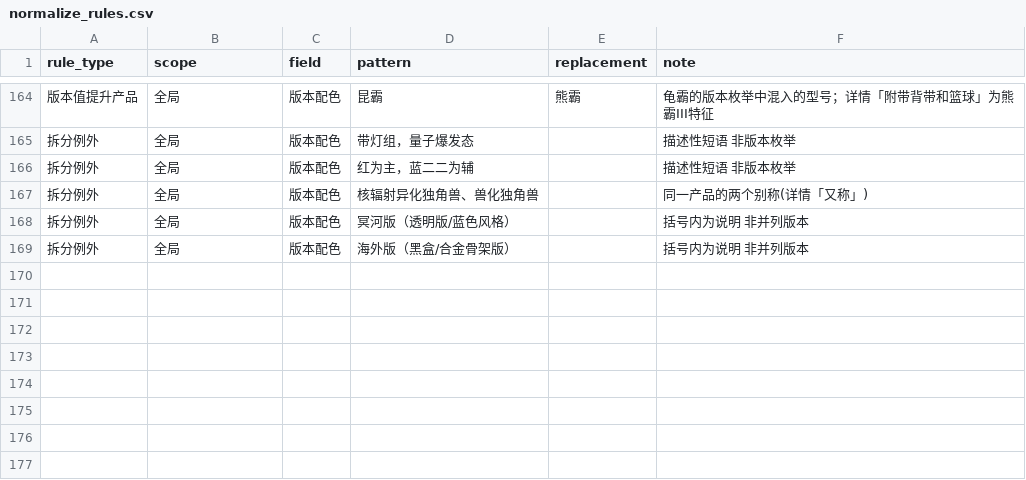
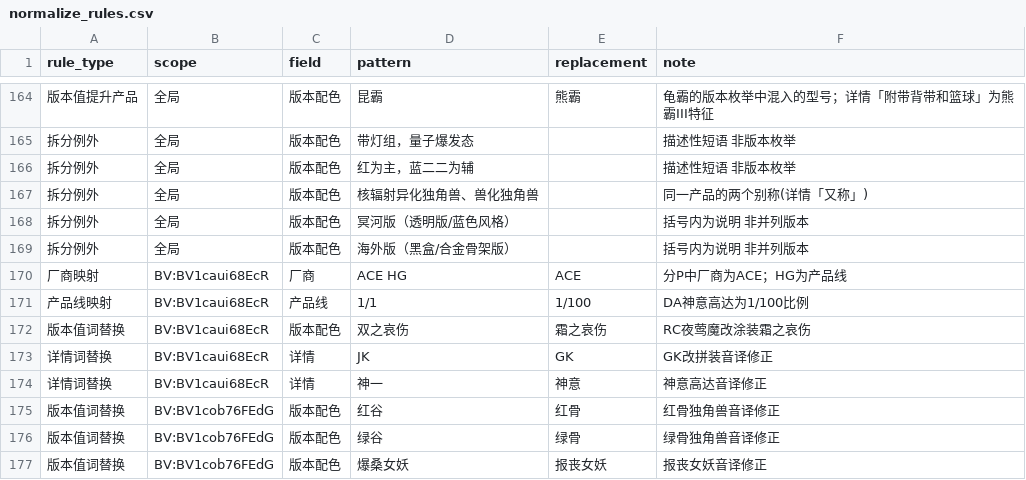
Before and after one commit to yangchenleon/model-archive, a CSV file: tools/normalize_rules.csv, drawn as a sheet; only a part is shown, gaps mark what is left out; the diff names each change by its address in the sheet, - before the commit and + after, or states it on an @@ line.

```diff
--- a/tools/normalize_rules.csv
+++ b/tools/normalize_rules.csv
+row 170: 厂商映射 | BV:BV1caui68EcR | 厂商 | ACE HG | ACE | 分P中厂商为ACE；HG为产品线
+row 171: 产品线映射 | BV:BV1caui68EcR | 产品线 | 1/1 | 1/100 | DA神意高达为1/100比例
+row 172: 版本值词替换 | BV:BV1caui68EcR | 版本配色 | 双之哀伤 | 霜之哀伤 | RC夜莺魔改涂装霜之哀伤
+row 173: 详情词替换 | BV:BV1caui68EcR | 详情 | JK | GK | GK改拼装音译修正
+row 174: 详情词替换 | BV:BV1caui68EcR | 详情 | 神一 | 神意 | 神意高达音译修正
+row 175: 版本值词替换 | BV:BV1cob76FEdG | 版本配色 | 红谷 | 红骨 | 红骨独角兽音译修正
+row 176: 版本值词替换 | BV:BV1cob76FEdG | 版本配色 | 绿谷 | 绿骨 | 绿骨独角兽音译修正
+row 177: 版本值词替换 | BV:BV1cob76FEdG | 版本配色 | 爆桑女妖 | 报丧女妖 | 报丧女妖音译修正
```
Also changed, not shown: tools/partition-4951163.csv, 8 other files.
